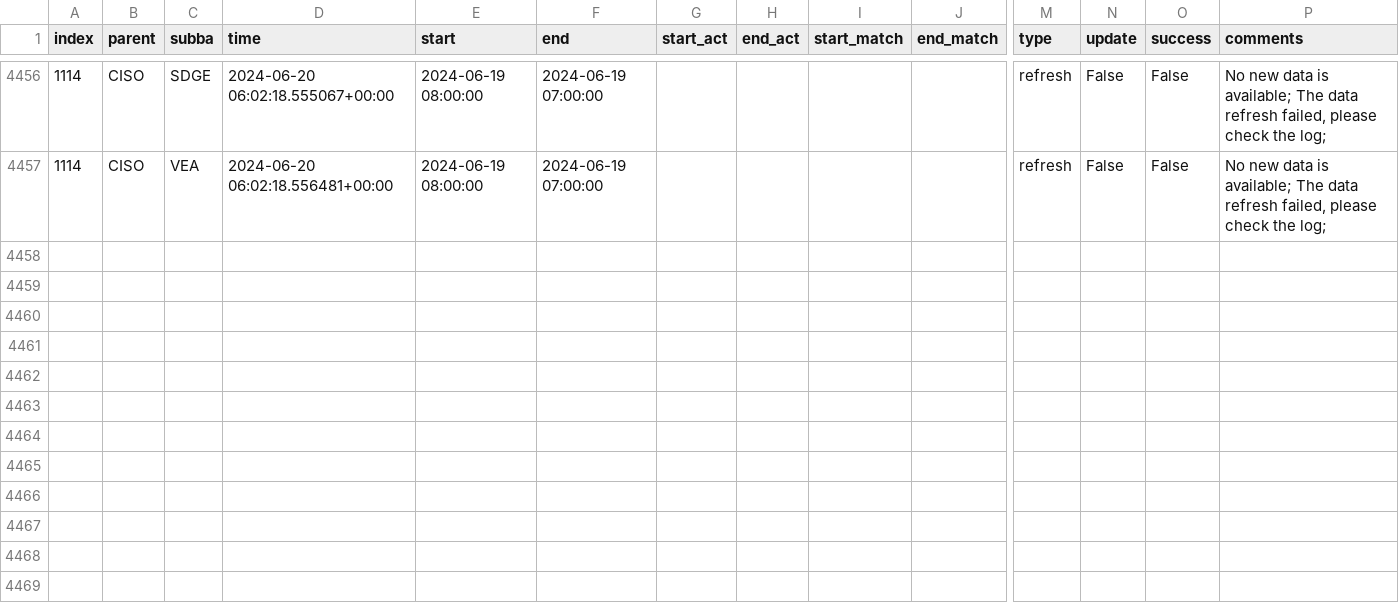
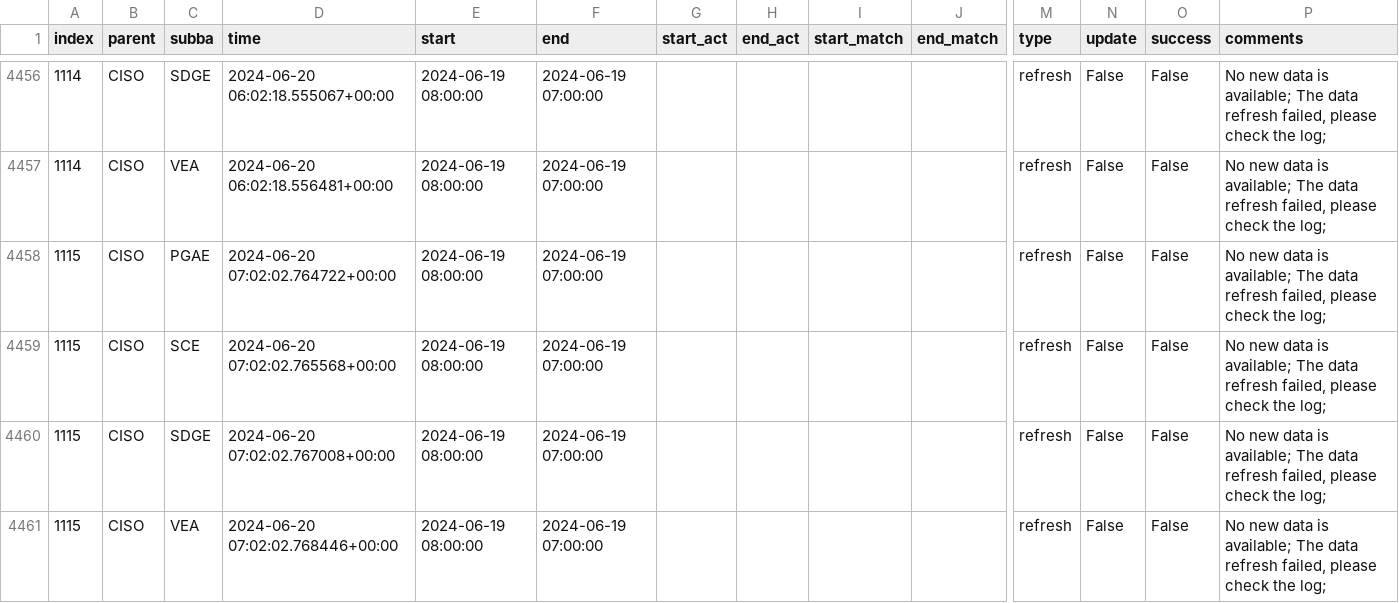
Before and after one commit to LucasO21/data-pipeline-automation-with-github-actions, a CSV file: metadata/ciso_log_py.csv, drawn as a sheet; only a part is shown, gaps mark what is left out; rows hold the shown columns only; the diff names each change by its address in the sheet, - before the commit and + after, or states it on an @@ line.

Commit message:
Auto update of the data

```diff
--- a/metadata/ciso_log_py.csv
+++ b/metadata/ciso_log_py.csv
+row 4458: 1115 | CISO | PGAE | 2024-06-20 07:02:02.764722+00:00 | 2024-06-19 08:00:00 | 2024-06-19 07:00:00 |  |  |  |  | refresh | False | False | No new data is available; The data refresh failed, please check the log;
+row 4459: 1115 | CISO | SCE | 2024-06-20 07:02:02.765568+00:00 | 2024-06-19 08:00:00 | 2024-06-19 07:00:00 |  |  |  |  | refresh | False | False | No new data is available; The data refresh failed, please check the log;
+row 4460: 1115 | CISO | SDGE | 2024-06-20 07:02:02.767008+00:00 | 2024-06-19 08:00:00 | 2024-06-19 07:00:00 |  |  |  |  | refresh | False | False | No new data is available; The data refresh failed, please check the log;
+row 4461: 1115 | CISO | VEA | 2024-06-20 07:02:02.768446+00:00 | 2024-06-19 08:00:00 | 2024-06-19 07:00:00 |  |  |  |  | refresh | False | False | No new data is available; The data refresh failed, please check the log;
```
Also changed, not shown: 2 other files.
